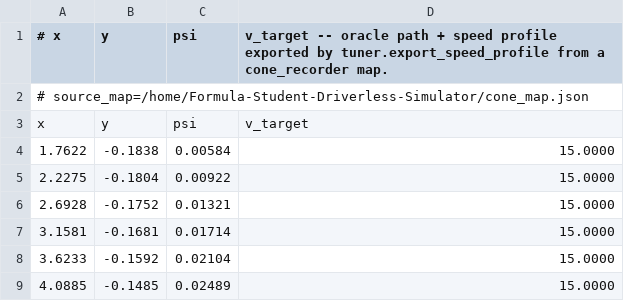
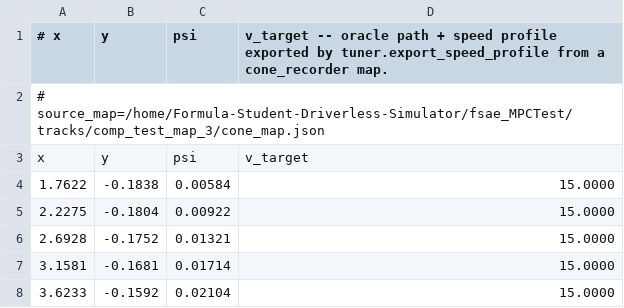
Before and after one commit to Martin-Jin/fsae_MPCTest, a CSV file: tracks/comp_test_map_3/speed_profile.csv (was tuner/speed_profile_export.csv), drawn as a sheet; only a part is shown; the shorter side is filled out with more unchanged rows.

```diff
--- a/tuner/speed_profile_export.csv
+++ b/tracks/comp_test_map_3/speed_profile.csv
@@ -1,3 +1,3 @@
 # x,y,psi,v_target -- oracle path + speed profile exported by tuner.export_speed_profile from a cone_recorder map.
-# source_map=/home/Formula-Student-Driverless-Simulator/cone_map.json
+# source_map=/home/Formula-Student-Driverless-Simulator/fsae_MPCTest/tracks/comp_test_map_3/cone_map.json
 x,y,psi,v_target
```
Also changed, not shown: 14 other files.
